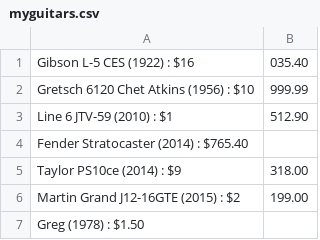
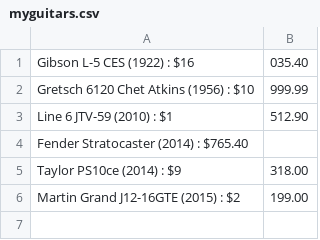
Before and after one commit to jpeggreg/CP1404, a CSV file: cp1404practicals/prac_08/myguitars.csv, drawn as a sheet; the diff names each change by its address in the sheet, - before the commit and + after, or states it on an @@ line.

```diff
--- a/cp1404practicals/prac_08/myguitars.csv
+++ b/cp1404practicals/prac_08/myguitars.csv
-row 7: Greg (1978) : $1.50
```
Also changed, not shown: 3 other files.
